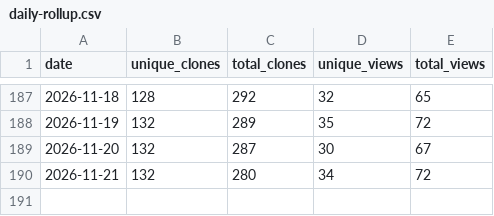
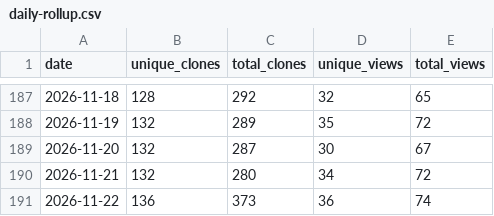
Before and after one commit to renefichtmueller/adaptive-llm-gateway, a CSV file: docs/traffic-history/daily-rollup.csv, drawn as a sheet; only a part is shown, gaps mark what is left out; the diff names each change by its address in the sheet, - before the commit and + after, or states it on an @@ line.

```diff
--- a/docs/traffic-history/daily-rollup.csv
+++ b/docs/traffic-history/daily-rollup.csv
+row 191: 2026-11-22 | 136 | 373 | 36 | 74
```
